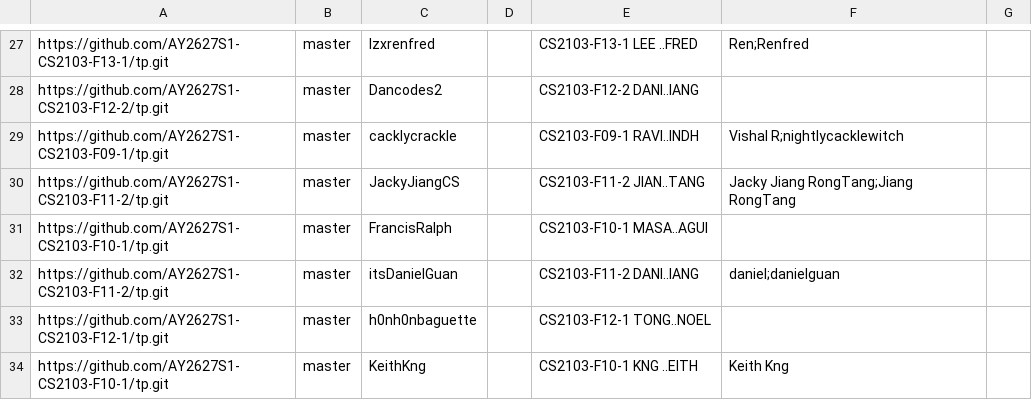
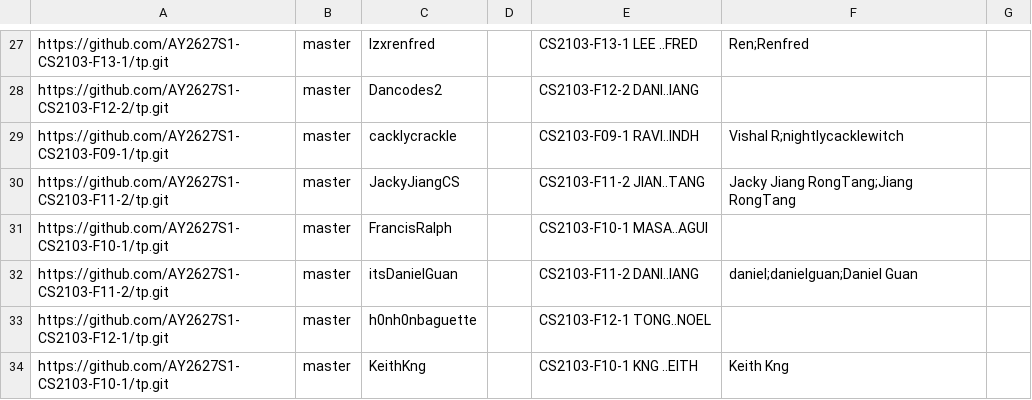
Before and after one commit to NUS-CS2103-AY2627-S1/tp-dashboard, a CSV file: config/author-config.csv, drawn as a sheet; only a part is shown, gaps mark what is left out.

Commit message:
Update configs

```diff
--- a/config/author-config.csv
+++ b/config/author-config.csv
@@ -31,3 +31,3 @@ https://github.com/AY2627S1-CS2103-F11-2/tp.git,master,JackyJiangCS,,CS2103-F11-
 https://github.com/AY2627S1-CS2103-F10-1/tp.git,master,FrancisRalph,,CS2103-F10-1 MASA..AGUI,,
-https://github.com/AY2627S1-CS2103-F11-2/tp.git,master,itsDanielGuan,,CS2103-F11-2 DANI..IANG,daniel;danielguan,
+https://github.com/AY2627S1-CS2103-F11-2/tp.git,master,itsDanielGuan,,CS2103-F11-2 DANI..IANG,daniel;danielguan;Daniel Guan,
 https://github.com/AY2627S1-CS2103-F12-1/tp.git,master,h0nh0nbaguette,,CS2103-F12-1 TONG..NOEL,,
```
